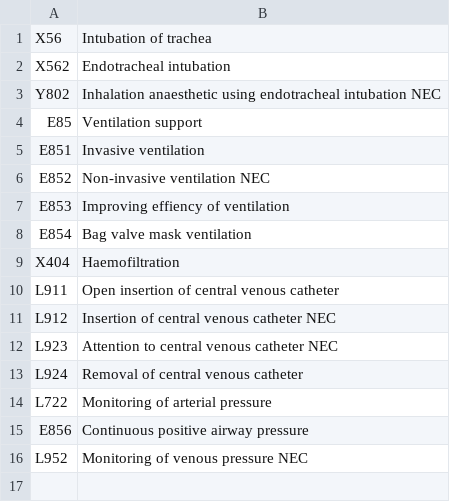
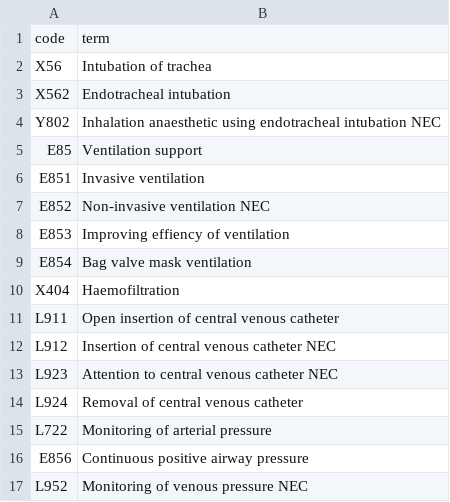
Before and after one commit to opensafely/post-covid-kidney-outcomes, a CSV file: codelists/user-viyaasan-critical-care.csv, drawn as a sheet.

Commit message:
Added headings to OPCS-4 codelists

```diff
--- a/codelists/user-viyaasan-critical-care.csv
+++ b/codelists/user-viyaasan-critical-care.csv
@@ -1 +1,2 @@
+code,term
 X56,Intubation of trachea
```
Also changed, not shown: codelists/user-viyaasan-dialysis-opcs-4.csv, codelists/user-viyaasan-kidney-replacement-therapy-opcs-4.csv, 3 other files.
